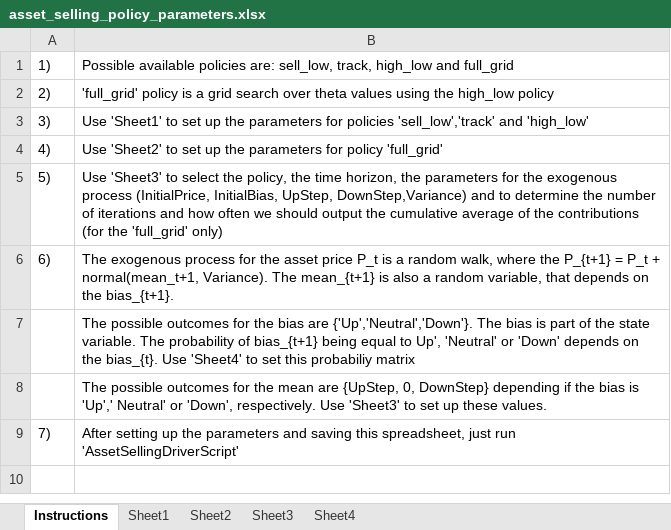
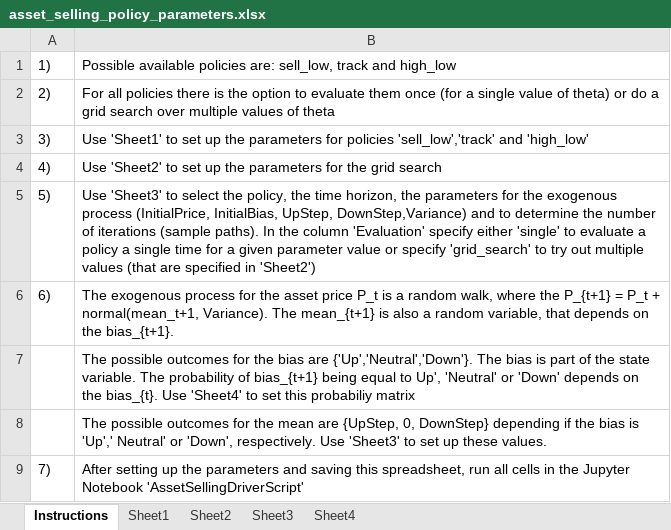
Before and after one commit to rmateus/stochastic-optimization, an Excel workbook: AssetSelling/asset_selling_policy_parameters.xlsx, sheet Instructions, drawn as a sheet; values as stored, in another font and other column widths than the file's, no borders; the diff names each change by its address in the sheet, - before the commit and + after, or states it on an @@ line.

Commit message:
minor updates to AssetSelling

```diff
--- a/AssetSelling/asset_selling_policy_parameters.xlsx (sheet Instructions)
+++ b/AssetSelling/asset_selling_policy_parameters.xlsx (sheet Instructions)
-B1: …are: sell_low, track, high_low and full_grid
+B1: …are: sell_low, track and high_low
-B2: 'full_grid' policy is a grid search over theta values using the high_low policy
+B2: For all policies there is the option to evaluate them once (for a single value of theta) or do a grid search over multiple values of theta
-B4: …parameters for policy 'full_grid'
+B4: …parameters for the grid search
-B5: …of iterations and how often we should output the cumulative average of the contributions (for the 'full_grid' only)
+B5: …of iterations (sample paths). In the column 'Evaluation' specify either 'single' to evaluate a policy a single time for a given parameter value or specify 'grid_search' to try out multiple values (that are specified in 'Sheet2')
-B9: …this spreadsheet, just run 'AssetSellingDriverScript'
+B9: …this spreadsheet, run all cells in the Jupyter Notebook 'AssetSellingDriverScript'
```
Also changed, not shown: sheet Sheet3, sheet Sheet1, 3 other files.
